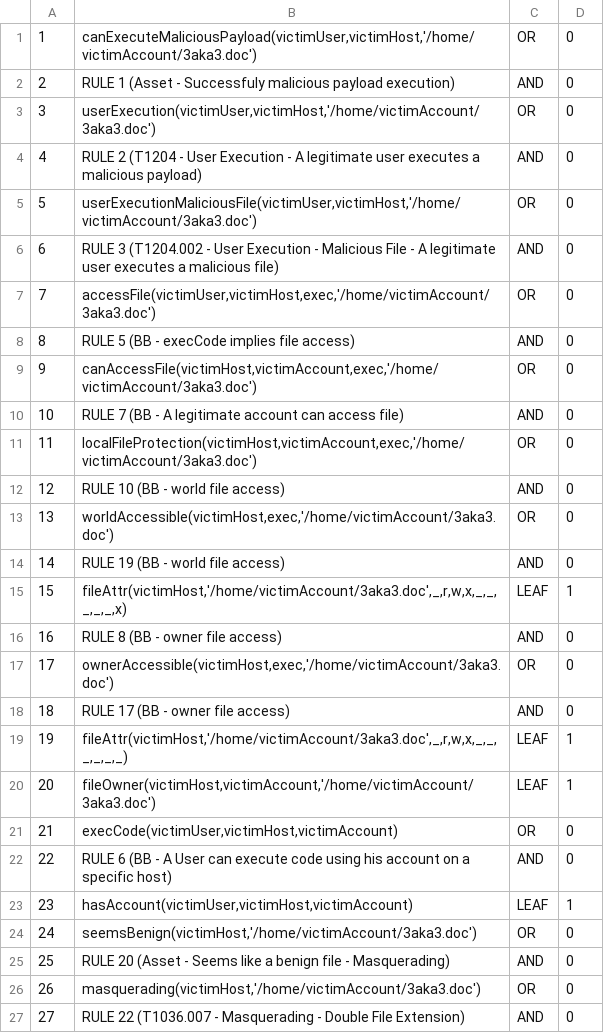
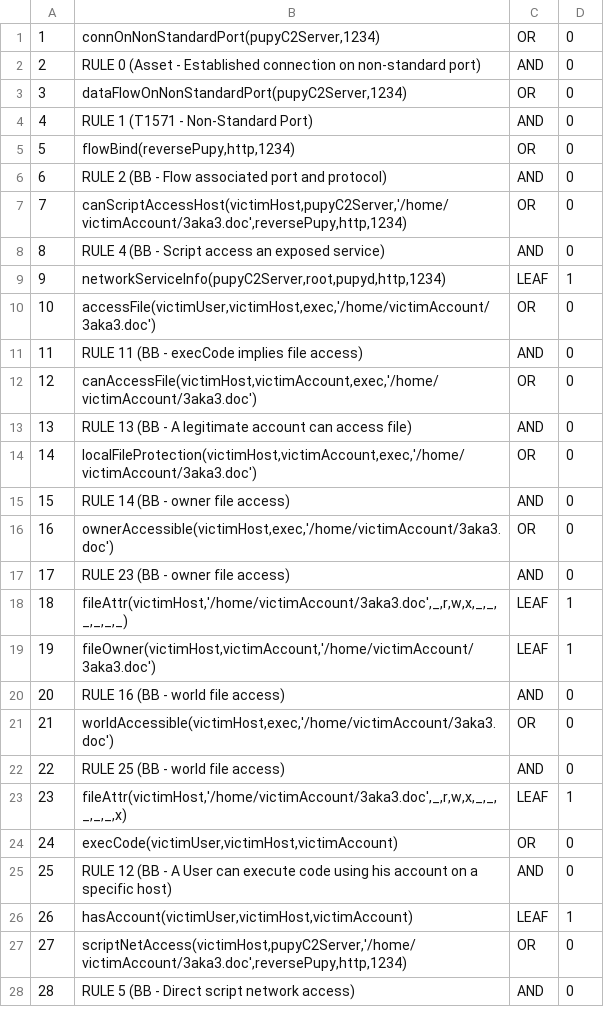
Before and after one commit to ozzycore/apt29-modeling, a CSV file: steps/step-1/T1571-Non-Standard-Port/output/VERTICES.CSV, drawn as a sheet; only a part is shown; removed rows and columns are numbered as before the commit, all else as after; the diff covers the shown part only; the diff names each change by its address in the sheet, - before the commit and + after, or states it on an @@ line.

Commit message:
T1571-Non-Standard-Port

```diff
--- a/steps/step-1/T1571-Non-Standard-Port/output/VERTICES.CSV
+++ b/steps/step-1/T1571-Non-Standard-Port/output/VERTICES.CSV
-B1: canExecuteMaliciousPayload(victimUser,victimHost,'/home/victimAccount/3aka3.doc')
+B1: connOnNonStandardPort(pupyC2Server,1234)
-B2: RULE 1 (Asset - Successfuly malicious payload execution)
+B2: RULE 0 (Asset - Established connection on non-standard port)
+row 3: 3 | dataFlowOnNonStandardPort(pupyC2Server,1234) | OR | 0
+row 4: 4 | RULE 1 (T1571 - Non-Standard Port) | AND | 0
@@ column A renumbered between rows 5 and 30 @@
-B5: userExecution(victimUser,victimHost,'/home/victimAccount/3aka3.doc')
+B5: flowBind(reversePupy,http,1234)
-B6: RULE 2 (T1204 - User Execution - A legitimate user executes a malicious payload)
+B6: RULE 2 (BB - Flow associated port and protocol)
-B7: userExecutionMaliciousFile(victimUser,victimHost,'/home/victimAccount/3aka3.doc')
+B7: canScriptAccessHost(victimHost,pupyC2Server,'/home/victimAccount/3aka3.doc',reversePupy,http,1234)
-B8: RULE 3 (T1204.002 - User Execution - Malicious File - A legitimate user executes a malicious file)
+B8: RULE 4 (BB - Script access an exposed service)
+row 9: 9 | networkServiceInfo(pupyC2Server,root,pupyd,http,1234) | LEAF | 1
-B11: RULE 5 (BB - execCode implies file access)
+B11: RULE 11 (BB - execCode implies file access)
-B13: RULE 7 (BB -…
+B13: RULE 13 (BB -…
-row 12: 12 | RULE 10 (BB - world file access) | AND | 0
-row 14: 14 | RULE 19 (BB - world file access) | AND | 0
-B15: RULE 8 (BB - owner file access)
+B15: RULE 14 (BB - owner file access)
-B17: RULE 17 (BB - owner file access)
+B17: RULE 23 (BB - owner file access)
+row 20: 20 | RULE 16 (BB - world file access) | AND | 0
@@ row 13 moved to row 21: 21 @@
+row 22: 22 | RULE 25 (BB - world file access) | AND | 0
@@ row 15 moved to row 23: 23 @@
-B25: RULE 6 (BB -…
+B25: RULE 12 (BB -…
-B27: seemsBenign(victimHost,'/home/victimAccount/3aka3.doc')
+B27: scriptNetAccess(victimHost,pupyC2Server,'/home/victimAccount/3aka3.doc',reversePupy,http,1234)
-B28: RULE 20 (Asset - Seems like a benign file - Masquerading)
+B28: RULE 5 (BB - Direct script network access)
-row 26: 26 | masquerading(victimHost,'/home/victimAccount/3aka3.doc') | OR | 0
-row 27: 27 | RULE 22 (T1036.007 - Masquerading - Double File Extension) | AND | 0
```
Also changed, not shown: 1 added row, 4 removed rows and 4 edited cells elsewhere in this file, steps/step-1/T1571-Non-Standard-Port/output/ARCS.CSV, 12 other files.
